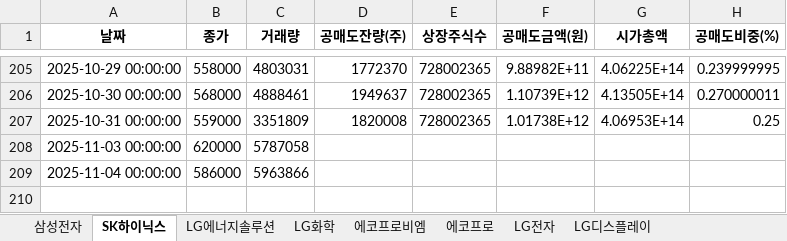
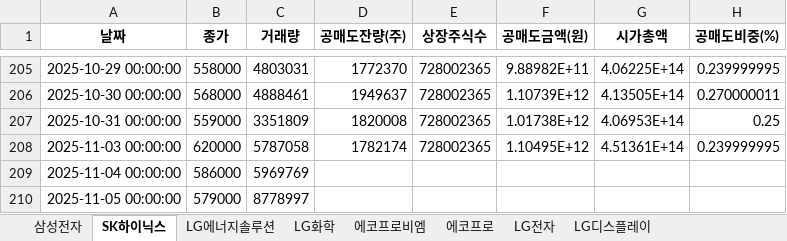
Before and after one commit to jiyonine99-del/withshort, an Excel workbook: b_list_1.xlsx, sheet SK하이닉스, drawn as a sheet; only a part is shown, gaps mark what is left out; values as stored, in another font and other column widths than the file's, no borders; the diff names each change by its address in the sheet, - before the commit and + after, or states it on an @@ line.

```diff
--- a/b_list_1.xlsx (sheet SK하이닉스)
+++ b/b_list_1.xlsx (sheet SK하이닉스)
-D208 (공매도잔량(주)): (empty)
+D208 (공매도잔량(주)): 1782174
-E208 (상장주식수): (empty)
+E208 (상장주식수): 728002365
-F208 (공매도금액(원)): (empty)
+F208 (공매도금액(원)): 1.10495E+12
-G208 (시가총액): (empty)
+G208 (시가총액): 4.51361E+14
-H208 (공매도비중(%)): (empty)
+H208 (공매도비중(%)): 0.239999995
-C209 (거래량): 5963866
+C209 (거래량): 5969769
+row 210: 2025-11-05 00:00:00 | 579000 | 8778997
```
Also changed, not shown: sheet 삼성전자, sheet LG디스플레이, sheet LG화학, sheet LG전자, sheet 에코프로, sheet 에코프로비엠, 1 more sheet, b_list_2.xlsx, b_list_3.xlsx, 11 other files.
